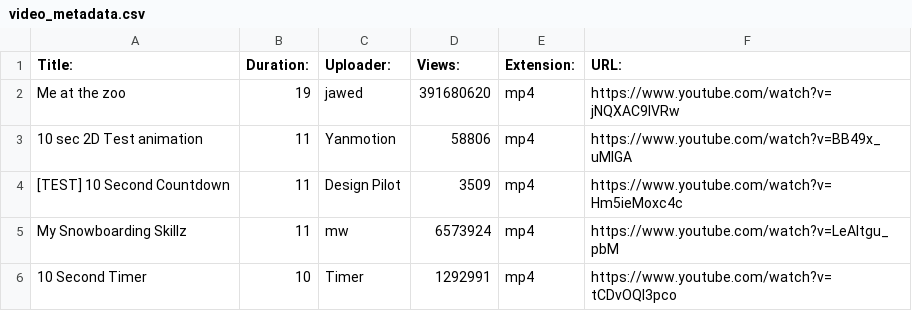
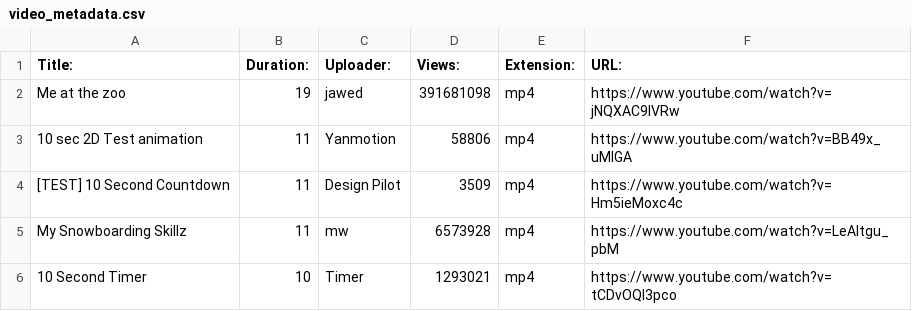
Before and after one commit to woodmancini/bda-capstone-1, a CSV file: data/video_metadata.csv, drawn as a sheet.

```diff
--- a/data/video_metadata.csv
+++ b/data/video_metadata.csv
@@ -1,6 +1,6 @@
 Title:,Duration:,Uploader:,Views:,Extension:,URL:
-Me at the zoo,19,jawed,391680620,mp4,https://www.youtube.com/watch?v=jNQXAC9IVRw
+Me at the zoo,19,jawed,391681098,mp4,https://www.youtube.com/watch?v=jNQXAC9IVRw
 10 sec 2D Test animation,11,Yanmotion,58806,mp4,https://www.youtube.com/watch?v=BB49x_uMlGA
 [TEST] 10 Second Countdown,11,Design Pilot,3509,mp4,https://www.youtube.com/watch?v=Hm5ieMoxc4c
-My Snowboarding Skillz,11,mw,6573924,mp4,https://www.youtube.com/watch?v=LeAltgu_pbM
-10 Second Timer,10,Timer,1292991,mp4,https://www.youtube.com/watch?v=tCDvOQI3pco
+My Snowboarding Skillz,11,mw,6573928,mp4,https://www.youtube.com/watch?v=LeAltgu_pbM
+10 Second Timer,10,Timer,1293021,mp4,https://www.youtube.com/watch?v=tCDvOQI3pco
```
Also changed, not shown: 1 other file.
